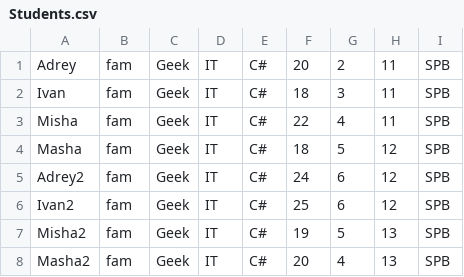
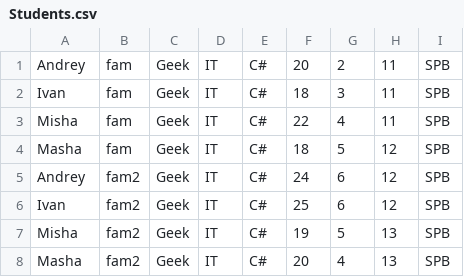
Before and after one commit to AndreyKotelnikov/C-_Level_1, a CSV file: C_Sharp_Level_1/Lesson6_HomeWork/Students.csv, drawn as a sheet.

```diff
--- a/C_Sharp_Level_1/Lesson6_HomeWork/Students.csv
+++ b/C_Sharp_Level_1/Lesson6_HomeWork/Students.csv
@@ -1,2 +1,2 @@
-Adrey;fam;Geek;IT;C#;20;2;11;SPB
+Andrey;fam;Geek;IT;C#;20;2;11;SPB
 Ivan;fam;Geek;IT;C#;18;3;11;SPB
@@ -4,5 +4,5 @@ Misha;fam;Geek;IT;C#;22;4;11;SPB
 Masha;fam;Geek;IT;C#;18;5;12;SPB
-Adrey2;fam;Geek;IT;C#;24;6;12;SPB
-Ivan2;fam;Geek;IT;C#;25;6;12;SPB
-Misha2;fam;Geek;IT;C#;19;5;13;SPB
-Masha2;fam;Geek;IT;C#;20;4;13;SPB
+Andrey;fam2;Geek;IT;C#;24;6;12;SPB
+Ivan;fam2;Geek;IT;C#;25;6;12;SPB
+Misha;fam2;Geek;IT;C#;19;5;13;SPB
+Masha;fam2;Geek;IT;C#;20;4;13;SPB
```
Also changed, not shown: 2 other files.
